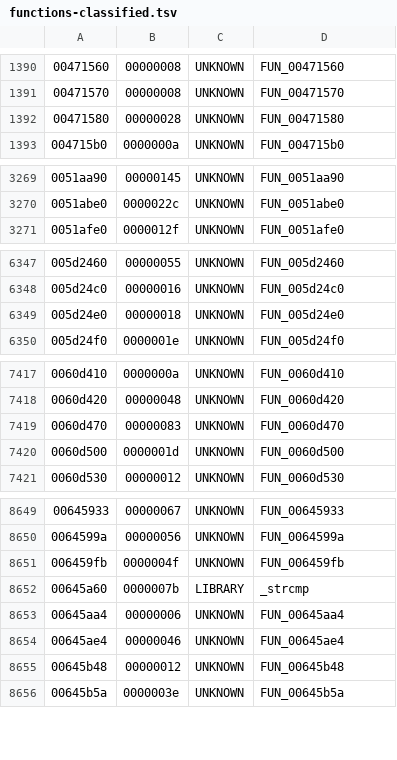
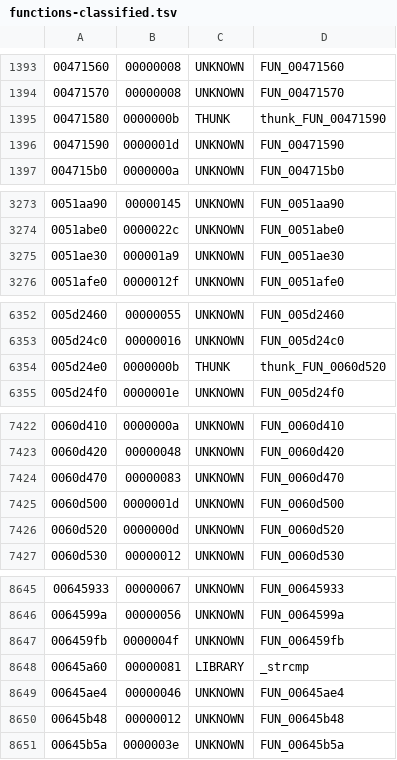
Before and after one commit to sergio-asenjo/Greenwood, a TSV file: symbols/functions-classified.tsv, drawn as a sheet; only a part is shown, gaps mark what is left out; the diff covers the shown part only.

```diff
--- a/symbols/functions-classified.tsv
+++ b/symbols/functions-classified.tsv
@@ -1391,3 +1394,4 @@
 00471570	00000008	UNKNOWN	FUN_00471570
-00471580	00000028	UNKNOWN	FUN_00471580
+00471580	0000000b	THUNK	thunk_FUN_00471590
+00471590	0000001d	UNKNOWN	FUN_00471590
 004715b0	0000000a	UNKNOWN	FUN_004715b0
@@ -3270,2 +3274,3 @@
 0051abe0	0000022c	UNKNOWN	FUN_0051abe0
+0051ae30	000001a9	UNKNOWN	FUN_0051ae30
 0051afe0	0000012f	UNKNOWN	FUN_0051afe0
@@ -6348,3 +6353,3 @@
 005d24c0	00000016	UNKNOWN	FUN_005d24c0
-005d24e0	00000018	UNKNOWN	FUN_005d24e0
+005d24e0	0000000b	THUNK	thunk_FUN_0060d520
 005d24f0	0000001e	UNKNOWN	FUN_005d24f0
@@ -7420,2 +7425,3 @@
 0060d500	0000001d	UNKNOWN	FUN_0060d500
+0060d520	0000000d	UNKNOWN	FUN_0060d520
 0060d530	00000012	UNKNOWN	FUN_0060d530
@@ -8651,4 +8647,3 @@
 006459fb	0000004f	UNKNOWN	FUN_006459fb
-00645a60	0000007b	LIBRARY	_strcmp
-00645aa4	00000006	UNKNOWN	FUN_00645aa4
+00645a60	00000081	LIBRARY	_strcmp
 00645ae4	00000046	UNKNOWN	FUN_00645ae4
```
Also changed, not shown: 3 added rows, 10 removed rows and 11 edited cells elsewhere in this file, symbols/functions-by-file.tsv, symbols/tu-attribution.tsv, 1 other file.
